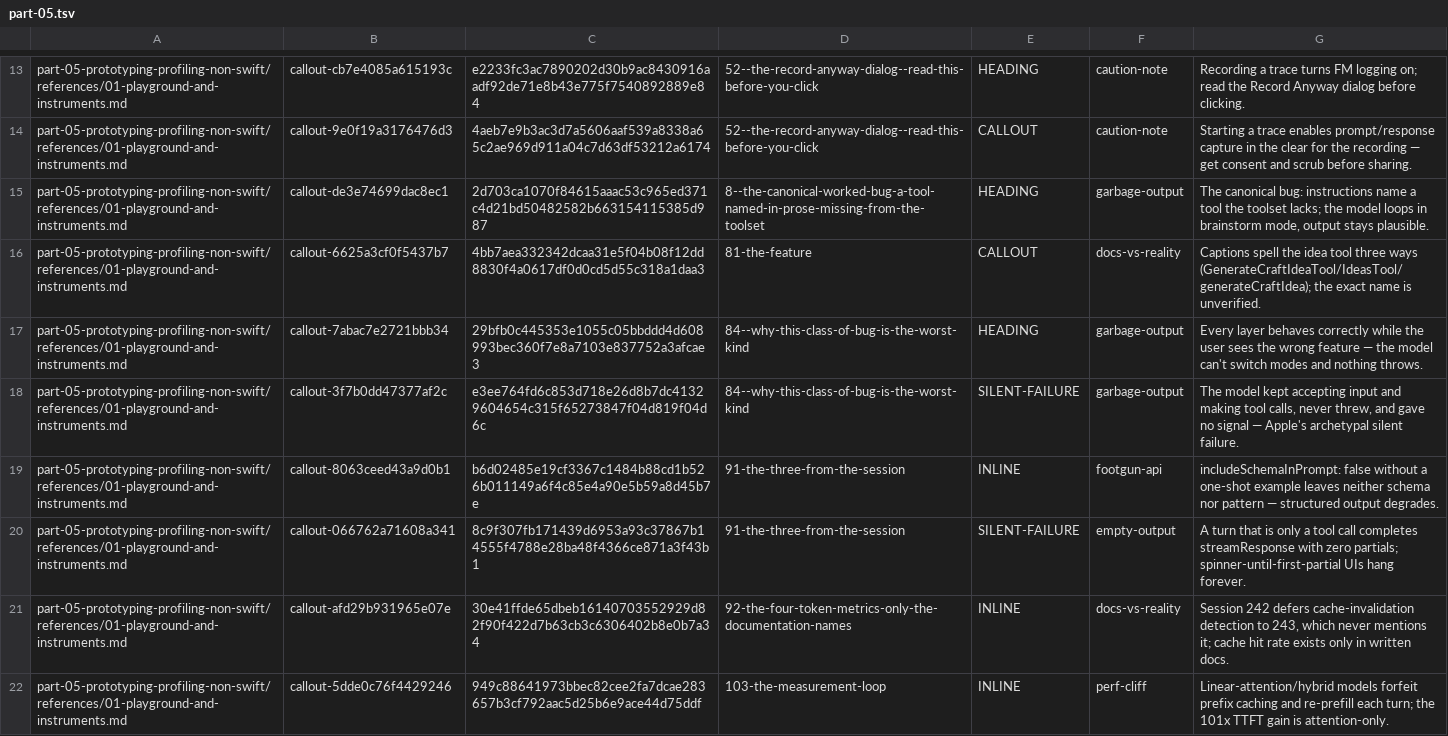
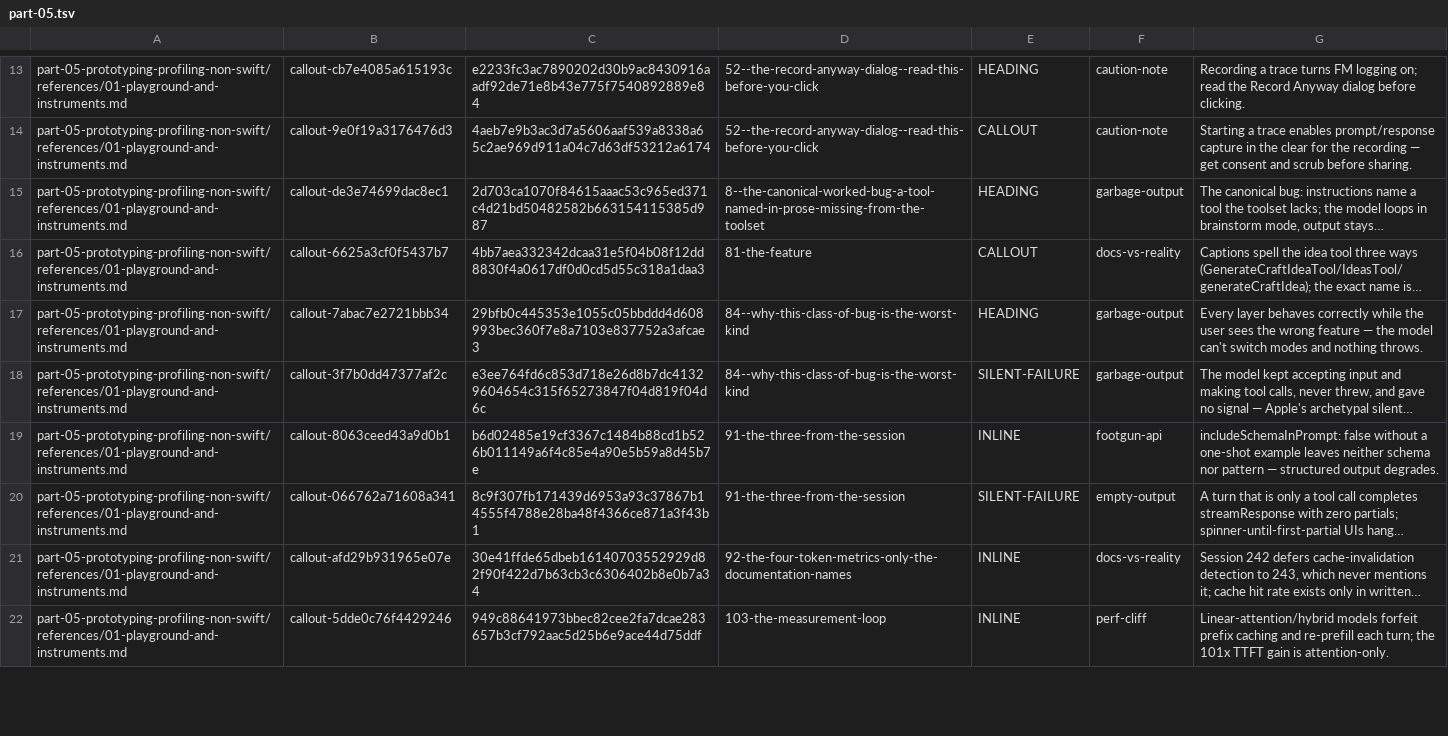
Before and after one commit to hbmartin/Foundation-Models-and-Core-AI-and-MLX-skills, a TSV file: notes/synthesis/callout-classifications/part-05.tsv, drawn as a sheet; only a part is shown, gaps mark what is left out; the diff covers the shown part only; the diff names each change by its address in the sheet, - before the commit and + after, or states it on an @@ line.

```diff
--- a/notes/synthesis/callout-classifications/part-05.tsv
+++ b/notes/synthesis/callout-classifications/part-05.tsv
-G15: …mode, output stays plausible.
+G15: …mode, output stays…
-G16: …exact name is unverified.
+G16: …exact name is…
-G18: …Apple's archetypal silent failure.
+G18: …Apple's archetypal silent…
-G20: …spinner-until-first-partial UIs hang forever.
+G20: …spinner-until-first-partial UIs hang…
-G21: …only in written docs.
+G21: …only in written…
```
Also changed, not shown: 13 edited cells elsewhere in this file, notes/synthesis/callout-classifications/part-01.tsv, notes/synthesis/callout-classifications/part-06.tsv, 31 other files.
